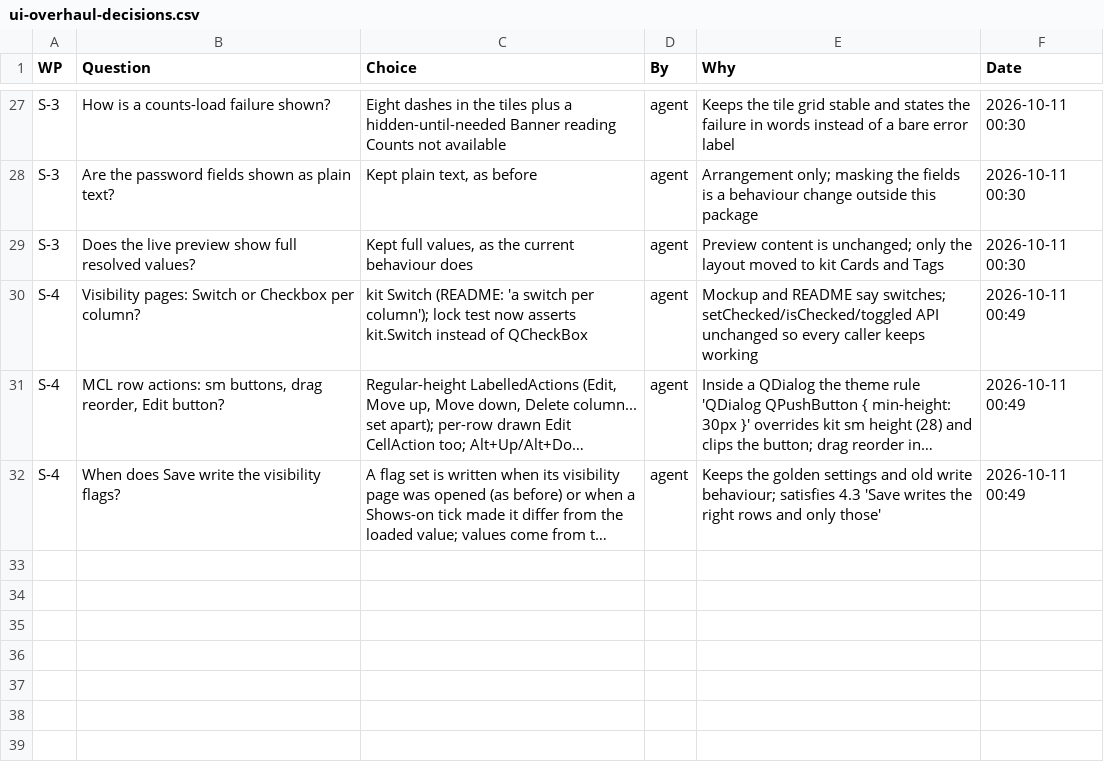
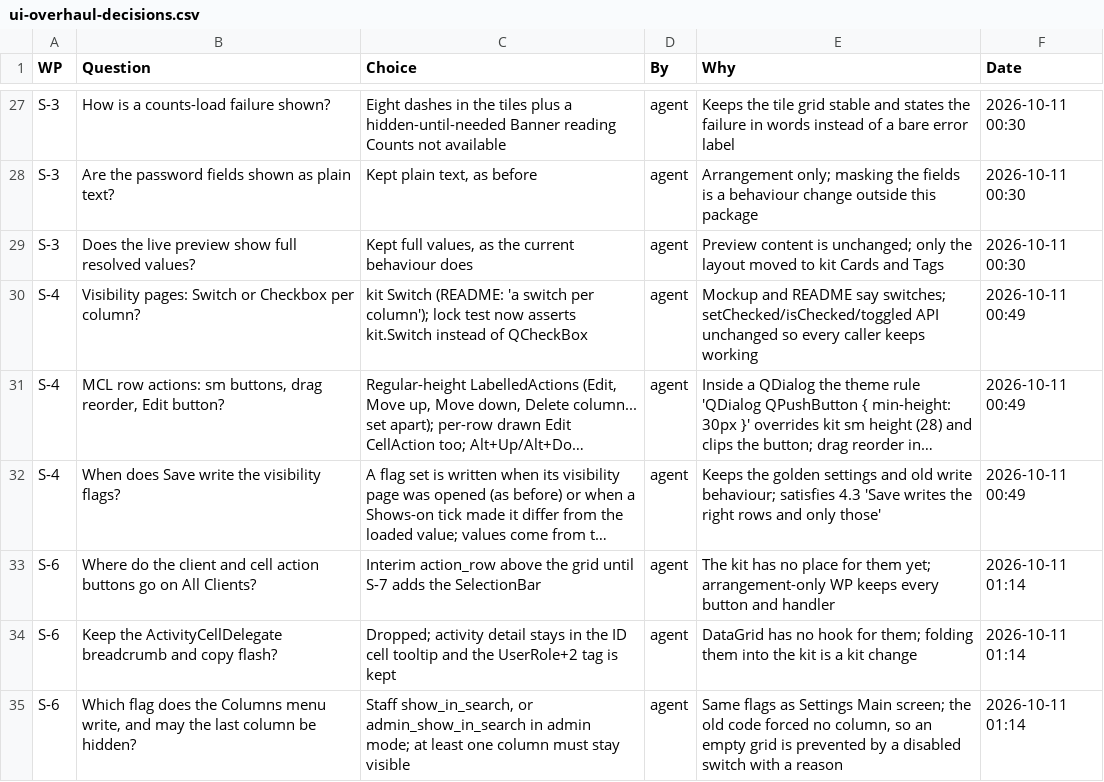
Before and after one commit to NexCardel/Project_Sera, a CSV file: Mockups/overhaul/ui-overhaul-decisions.csv, drawn as a sheet; only a part is shown, gaps mark what is left out; long unchanged cells end in …; the diff names each change by its address in the sheet, - before the commit and + after, or states it on an @@ line.

```diff
--- a/Mockups/overhaul/ui-overhaul-decisions.csv
+++ b/Mockups/overhaul/ui-overhaul-decisions.csv
+row 33: S-6 | Where do the client and cell action buttons go on All Clients? | Interim action_row above the grid until S-7 adds the SelectionBar | agent | The kit has no place for them yet; arrangement-only WP keeps every button and handler | 2026-10-11 01:14
+row 34: S-6 | Keep the ActivityCellDelegate breadcrumb and copy flash? | Dropped; activity detail stays in the ID cell tooltip and the UserRole+2 tag is kept | agent | DataGrid has no hook for them; folding them into the kit is a kit change | 2026-10-11 01:14
+row 35: S-6 | Which flag does the Columns menu write, and may the last column be hidden? | Staff show_in_search, or admin_show_in_search in admin mode; at least one column must stay visible | agent | Same flags as Settings Main screen; the old code forced no column, so an empty grid is prevented by a disabled switch with a reason | 2026-10-11 01:14
```
Also changed, not shown: Mockups/overhaul/ui-overhaul-checks.csv, 8 other files.
